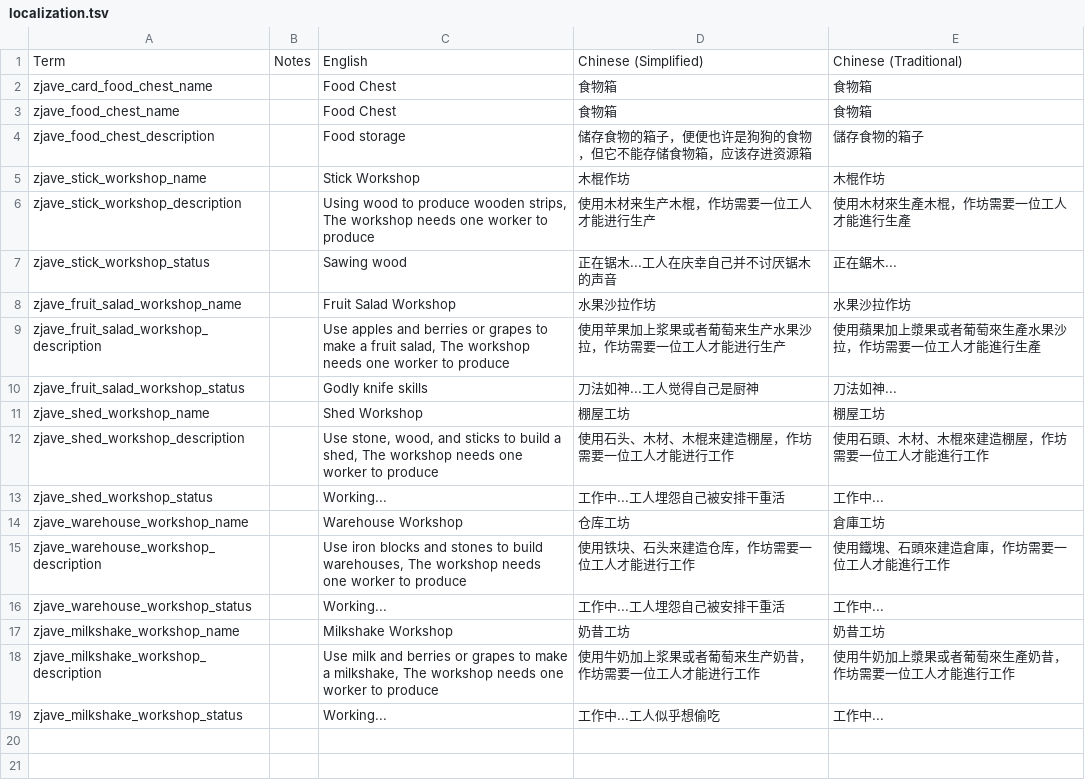
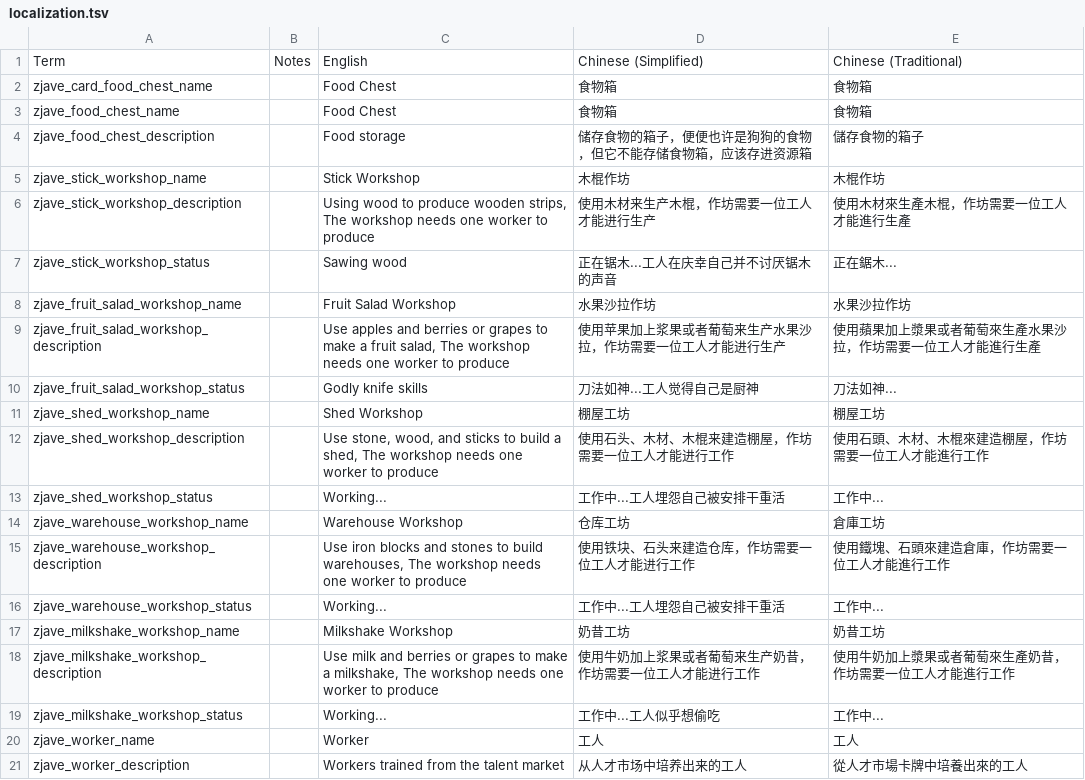
Before and after one commit to zoujiawei6/stackland-plus, a TSV file: localization.tsv, drawn as a sheet.

```diff
--- a/localization.tsv
+++ b/localization.tsv
@@ -19 +19,3 @@ zjave_milkshake_workshop_description		Use milk and berries or grapes to make a m
 zjave_milkshake_workshop_status		Working...	工作中...工人似乎想偷吃	工作中...
+zjave_worker_name		Worker	工人	工人
+zjave_worker_description		Workers trained from the talent market	从人才市场中培养出来的工人	從人才市場卡牌中培養出來的工人
```
Also changed, not shown: 3 other files.
